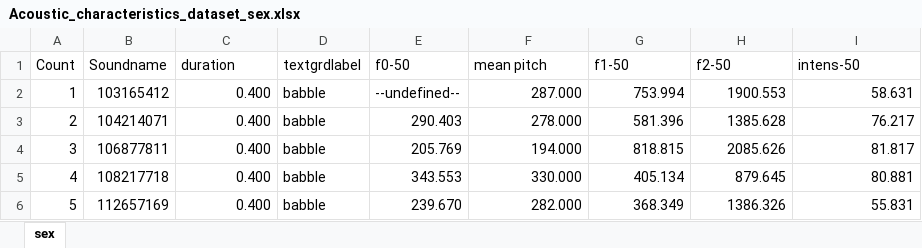
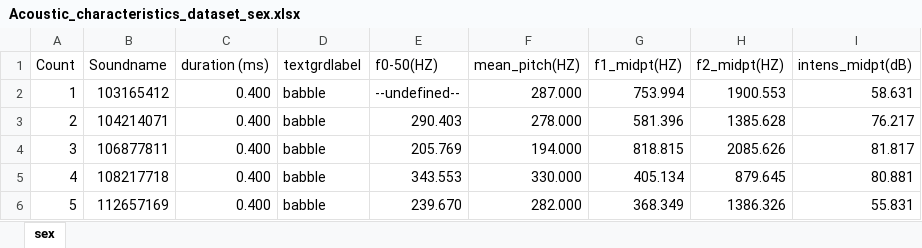
Before and after one commit to melsod/OCSWinter2020, an Excel workbook: BabbleAcoustic/Acoustic_characteristics_dataset_sex.xlsx, sheet sex, drawn as a sheet; only a part is shown; values as stored, in another font and other column widths than the file's, no borders; the diff names each change by its address in the sheet, - before the commit and + after, or states it on an @@ line.

Commit message:
Update-units-of-measurement-TS

```diff
--- a/BabbleAcoustic/Acoustic_characteristics_dataset_sex.xlsx (sheet sex)
+++ b/BabbleAcoustic/Acoustic_characteristics_dataset_sex.xlsx (sheet sex)
-C1: duration
+C1: duration (ms)
-E1: f0-50
+E1: f0-50(HZ)
-F1: mean pitch
+F1: mean_pitch(HZ)
-G1: f1-50
+G1: f1_midpt(HZ)
-H1: f2-50
+H1: f2_midpt(HZ)
-I1: intens-50
+I1: intens_midpt(dB)
```
